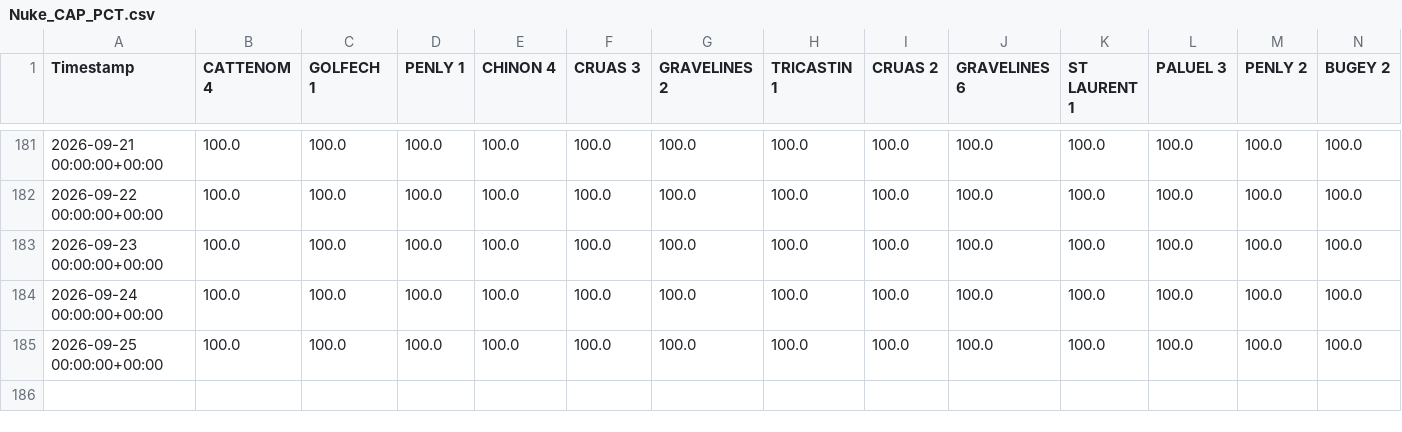
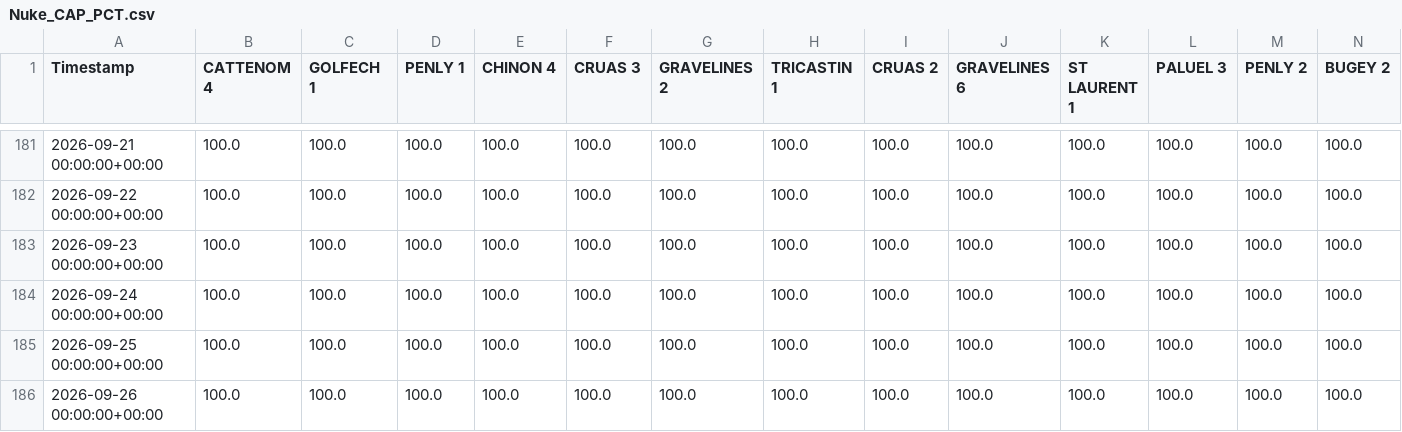
Before and after one commit to ecocreusersb/dash_nuke, a CSV file: Nuke_CAP_PCT.csv, drawn as a sheet; only a part is shown, gaps mark what is left out; rows hold the shown columns only; the diff names each change by its address in the sheet, - before the commit and + after, or states it on an @@ line.

Commit message:
Force update Nuke_CAP_PCT.csv

```diff
--- a/Nuke_CAP_PCT.csv
+++ b/Nuke_CAP_PCT.csv
+row 186: 2026-09-26 00:00:00+00:00 | 100.0 | 100.0 | 100.0 | 100.0 | 100.0 | 100.0 | 100.0 | 100.0 | 100.0 | 100.0 | 100.0 | 100.0 | 100.0
```
